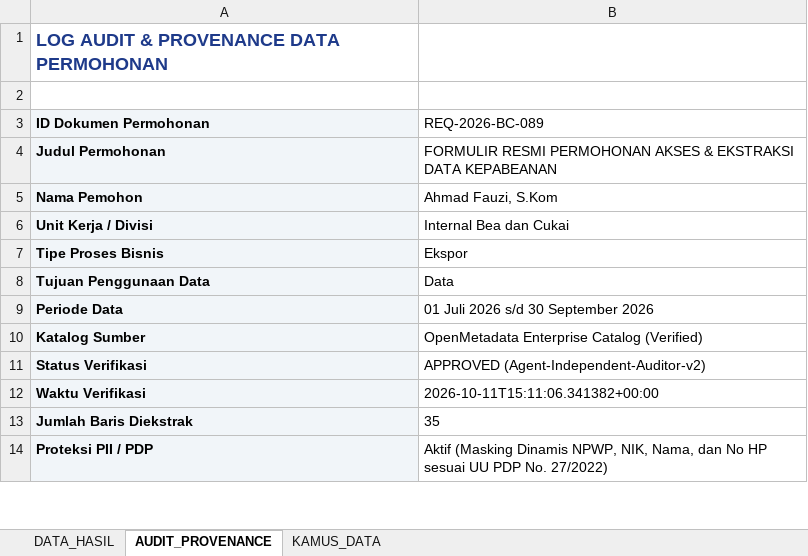
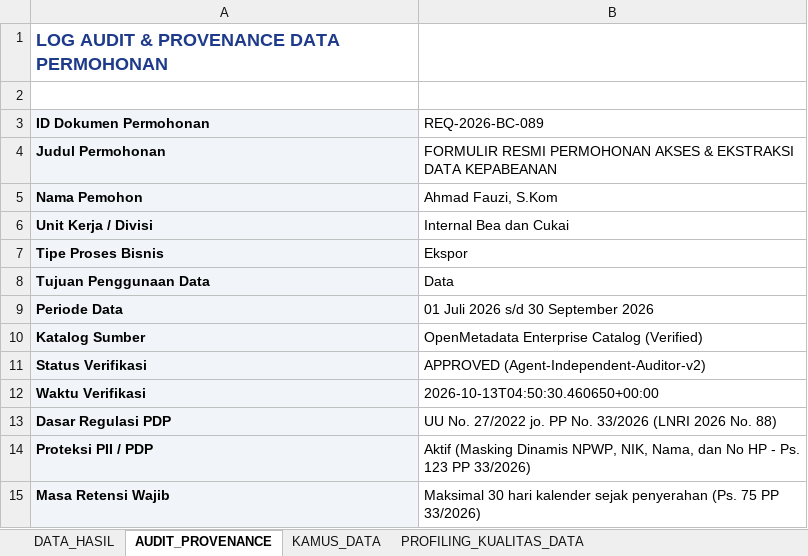
Before and after one commit to datalabs89/DataRequest2Agent, an Excel workbook: frontend/outputs/DataExport_REQ_2026_BC_089_20261011_221106.xlsx, sheet AUDIT_PROVENANCE, drawn as a sheet; only a part is shown; values as stored, in another font and other column widths than the file's, no borders; removed rows and columns are numbered as before the commit, all else as after; the diff covers the shown part only; the diff names each change by its address in the sheet, - before the commit and + after, or states it on an @@ line.

Commit message:
feat: implement Data Quality Profiling (Sheet 4) and dynamic Excel subtotal formulas (Rekomendasi 10 & 11)

```diff
--- a/frontend/outputs/DataExport_REQ_2026_BC_089_20261011_221106.xlsx (sheet AUDIT_PROVENANCE)
+++ b/frontend/outputs/DataExport_REQ_2026_BC_089_20261011_221106.xlsx (sheet AUDIT_PROVENANCE)
+sheet tab: PROFILING_KUALITAS_DATA
-B12 (REQ-2026-BC-089): 2026-10-11T15:11:06.341382+00:00
+B12 (REQ-2026-BC-089): 2026-10-13T04:50:30.460650+00:00
-row 13: Jumlah Baris Diekstrak | 35
+row 13: Dasar Regulasi PDP | UU No. 27/2022 jo. PP No. 33/2026 (LNRI 2026 No. 88)
-B14 (REQ-2026-BC-089): …No HP sesuai UU PDP No. 27/2022)
+B14 (REQ-2026-BC-089): …No HP - Ps. 123 PP 33/2026)
+row 15: Masa Retensi Wajib | Maksimal 30 hari kalender sejak penyerahan (Ps. 75 PP 33/2026)
```
Also changed, not shown: 1 added row and 2 edited cells elsewhere in this sheet, sheet DATA_HASIL, frontend/outputs/DataExport_REQ_2026_EKS_042_20261011_221106.xlsx, frontend/outputs/DataExport_REQ_2026_KMK_114_20261011_221106.xlsx, 18 other files.
